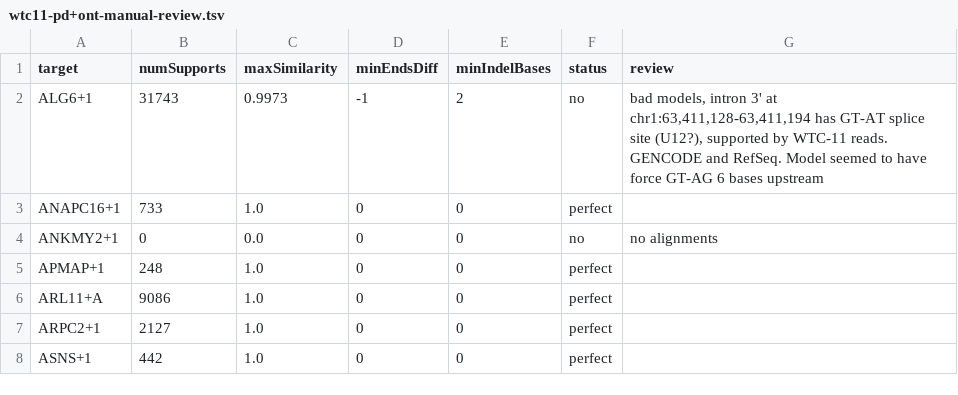
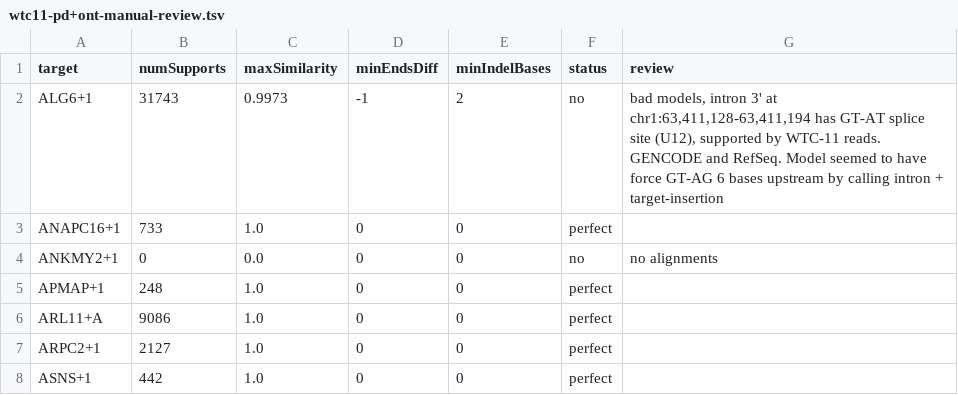
Before and after one commit to diekhans/lrgasp-experimental-eval, a TSV file: doc/wtc11-pd+ont-manual-review.tsv, drawn as a sheet; only a part is shown.

```diff
--- a/doc/wtc11-pd+ont-manual-review.tsv
+++ b/doc/wtc11-pd+ont-manual-review.tsv
@@ -1,3 +1,3 @@
 target	numSupports	maxSimilarity	minEndsDiff	minIndelBases	status	review
-ALG6+1	31743	0.9973	-1	2	no	bad models, intron 3' at chr1:63,411,128-63,411,194 has GT-AT splice site (U12?), supported by WTC-11 reads. GENCODE and RefSeq.  Model seemed to have force GT-AG 6 bases upstream
+ALG6+1	31743	0.9973	-1	2	no	bad models, intron 3' at chr1:63,411,128-63,411,194 has GT-AT splice site (U12), supported by WTC-11 reads. GENCODE and RefSeq.  Model seemed to have force GT-AG 6 bases upstream by calling intron + target-insertion
 ANAPC16+1	733	1.0	0	0	perfect	
```
Also changed, not shown: 29 other files.
